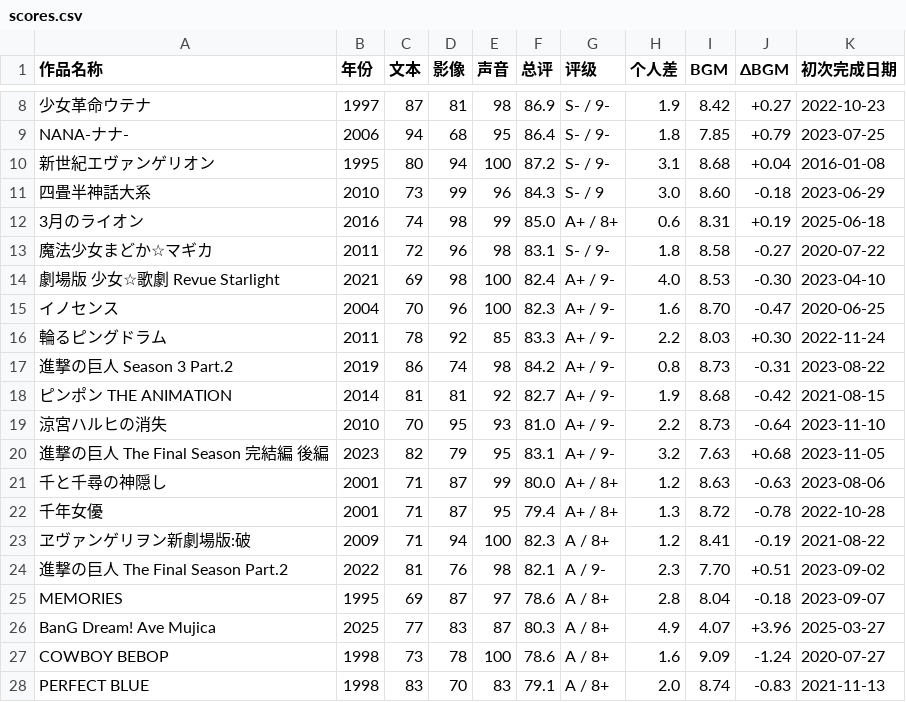
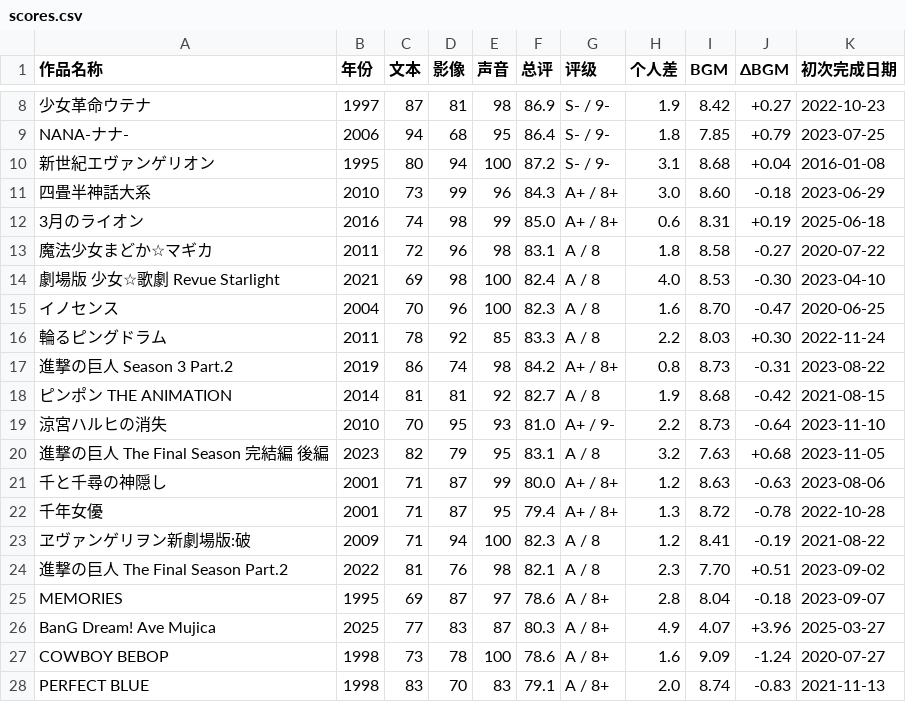
Before and after one commit to hakula139/hakula.xyz-kiln, a CSV file: content/posts/anime/impressions/scores.csv, drawn as a sheet; only a part is shown, gaps mark what is left out.

Commit message:
fix(impressions): confirm the second anime rating batch

```diff
--- a/content/posts/anime/impressions/scores.csv
+++ b/content/posts/anime/impressions/scores.csv
@@ -10,16 +10,16 @@ NANA-ナナ-,2006,94,68,95,86.4,S- / 9-,1.8,7.85,+0.79,2023-07-25
 新世紀エヴァンゲリオン,1995,80,94,100,87.2,S- / 9-,3.1,8.68,+0.04,2016-01-08
-四畳半神話大系,2010,73,99,96,84.3,S- / 9,3.0,8.60,-0.18,2023-06-29
+四畳半神話大系,2010,73,99,96,84.3,A+ / 8+,3.0,8.60,-0.18,2023-06-29
 3月のライオン,2016,74,98,99,85.0,A+ / 8+,0.6,8.31,+0.19,2025-06-18
-魔法少女まどか☆マギカ,2011,72,96,98,83.1,S- / 9-,1.8,8.58,-0.27,2020-07-22
-劇場版 少女☆歌劇 Revue Starlight,2021,69,98,100,82.4,A+ / 9-,4.0,8.53,-0.30,2023-04-10
-イノセンス,2004,70,96,100,82.3,A+ / 9-,1.6,8.70,-0.47,2020-06-25
-輪るピングドラム,2011,78,92,85,83.3,A+ / 9-,2.2,8.03,+0.30,2022-11-24
-進撃の巨人 Season 3 Part.2,2019,86,74,98,84.2,A+ / 9-,0.8,8.73,-0.31,2023-08-22
-ピンポン THE ANIMATION,2014,81,81,92,82.7,A+ / 9-,1.9,8.68,-0.42,2021-08-15
+魔法少女まどか☆マギカ,2011,72,96,98,83.1,A / 8,1.8,8.58,-0.27,2020-07-22
+劇場版 少女☆歌劇 Revue Starlight,2021,69,98,100,82.4,A / 8,4.0,8.53,-0.30,2023-04-10
+イノセンス,2004,70,96,100,82.3,A / 8,1.6,8.70,-0.47,2020-06-25
+輪るピングドラム,2011,78,92,85,83.3,A / 8,2.2,8.03,+0.30,2022-11-24
+進撃の巨人 Season 3 Part.2,2019,86,74,98,84.2,A+ / 8+,0.8,8.73,-0.31,2023-08-22
+ピンポン THE ANIMATION,2014,81,81,92,82.7,A / 8,1.9,8.68,-0.42,2021-08-15
 涼宮ハルヒの消失,2010,70,95,93,81.0,A+ / 9-,2.2,8.73,-0.64,2023-11-10
-進撃の巨人 The Final Season 完結編 後編,2023,82,79,95,83.1,A+ / 9-,3.2,7.63,+0.68,2023-11-05
+進撃の巨人 The Final Season 完結編 後編,2023,82,79,95,83.1,A / 8,3.2,7.63,+0.68,2023-11-05
 千と千尋の神隠し,2001,71,87,99,80.0,A+ / 8+,1.2,8.63,-0.63,2023-08-06
 千年女優,2001,71,87,95,79.4,A+ / 8+,1.3,8.72,-0.78,2022-10-28
-ヱヴァンゲリヲン新劇場版:破,2009,71,94,100,82.3,A / 8+,1.2,8.41,-0.19,2021-08-22
-進撃の巨人 The Final Season Part.2,2022,81,76,98,82.1,A / 9-,2.3,7.70,+0.51,2023-09-02
+ヱヴァンゲリヲン新劇場版:破,2009,71,94,100,82.3,A / 8,1.2,8.41,-0.19,2021-08-22
+進撃の巨人 The Final Season Part.2,2022,81,76,98,82.1,A / 8,2.3,7.70,+0.51,2023-09-02
 MEMORIES,1995,69,87,97,78.6,A / 8+,2.8,8.04,-0.18,2023-09-07
```
